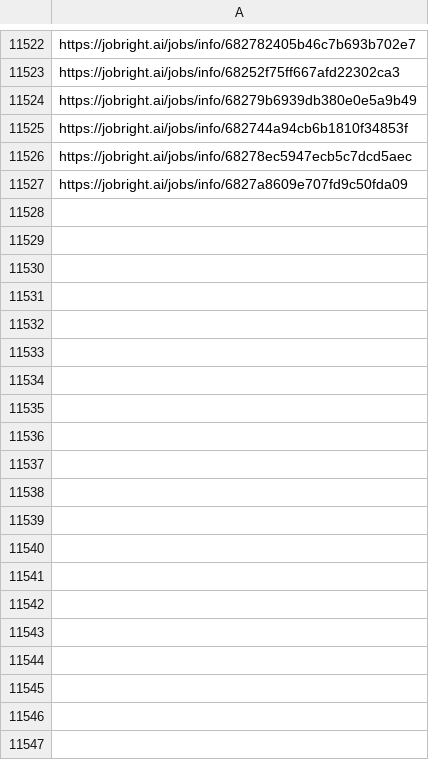
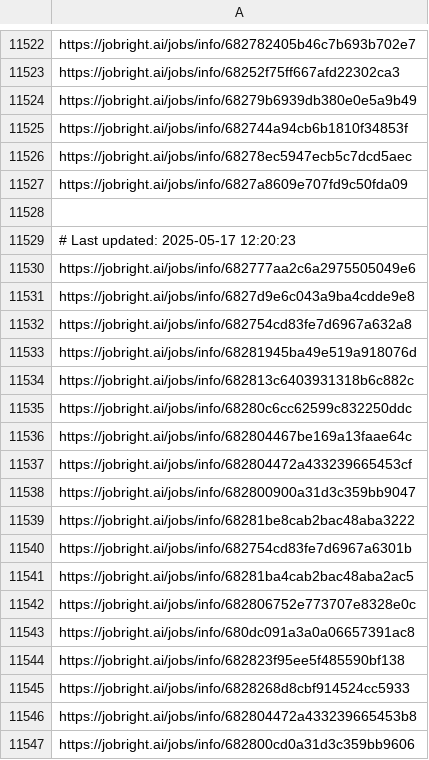
Before and after one commit to Pradeepsingh61/job_DE1, a CSV file: Marketing_links.csv, drawn as a sheet; only a part is shown, gaps mark what is left out; the diff covers the shown part only.

```diff
--- a/Marketing_links.csv
+++ b/Marketing_links.csv
@@ -11532 +11532,21 @@ https://jobright.ai/jobs/info/68278ec5947ecb5c7dcd5aec
 https://jobright.ai/jobs/info/6827a8609e707fd9c50fda09
+
+# Last updated: 2025-05-17 12:20:23
+https://jobright.ai/jobs/info/682777aa2c6a2975505049e6
+https://jobright.ai/jobs/info/6827d9e6c043a9ba4cdde9e8
+https://jobright.ai/jobs/info/682754cd83fe7d6967a632a8
+https://jobright.ai/jobs/info/68281945ba49e519a918076d
+https://jobright.ai/jobs/info/682813c6403931318b6c882c
+https://jobright.ai/jobs/info/68280c6cc62599c832250ddc
+https://jobright.ai/jobs/info/682804467be169a13faae64c
+https://jobright.ai/jobs/info/682804472a433239665453cf
+https://jobright.ai/jobs/info/682800900a31d3c359bb9047
+https://jobright.ai/jobs/info/68281be8cab2bac48aba3222
+https://jobright.ai/jobs/info/682754cd83fe7d6967a6301b
+https://jobright.ai/jobs/info/68281ba4cab2bac48aba2ac5
+https://jobright.ai/jobs/info/682806752e773707e8328e0c
+https://jobright.ai/jobs/info/680dc091a3a0a06657391ac8
+https://jobright.ai/jobs/info/682823f95ee5f485590bf138
+https://jobright.ai/jobs/info/6828268d8cbf914524cc5933
+https://jobright.ai/jobs/info/682804472a433239665453b8
+https://jobright.ai/jobs/info/682800cd0a31d3c359bb9606
```
Also changed, not shown: 49 added rows elsewhere in this file, Accounting_and_Finance.csv, Education_and_Training.csv, 30 other files.
